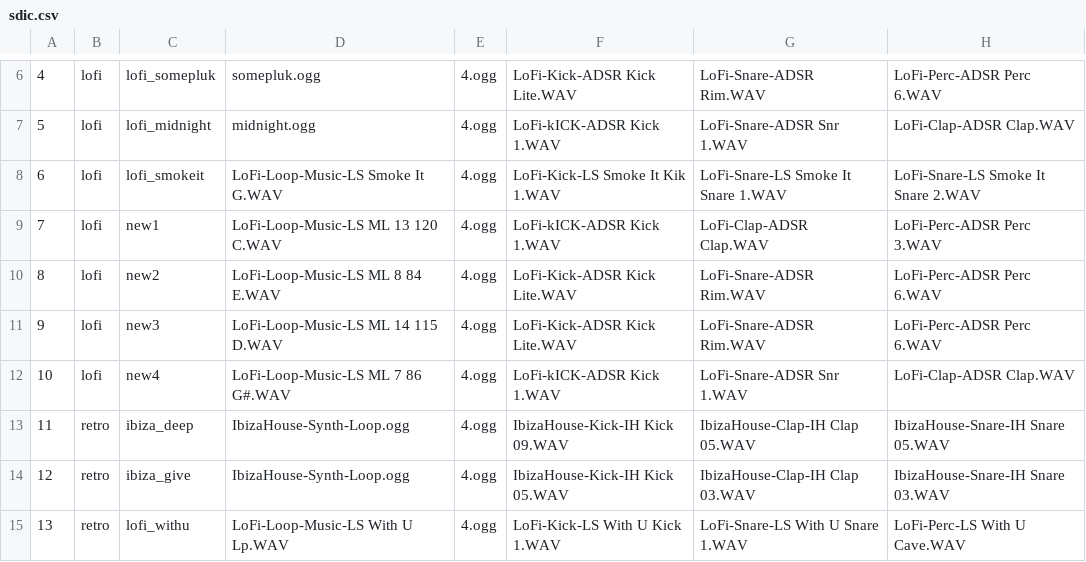
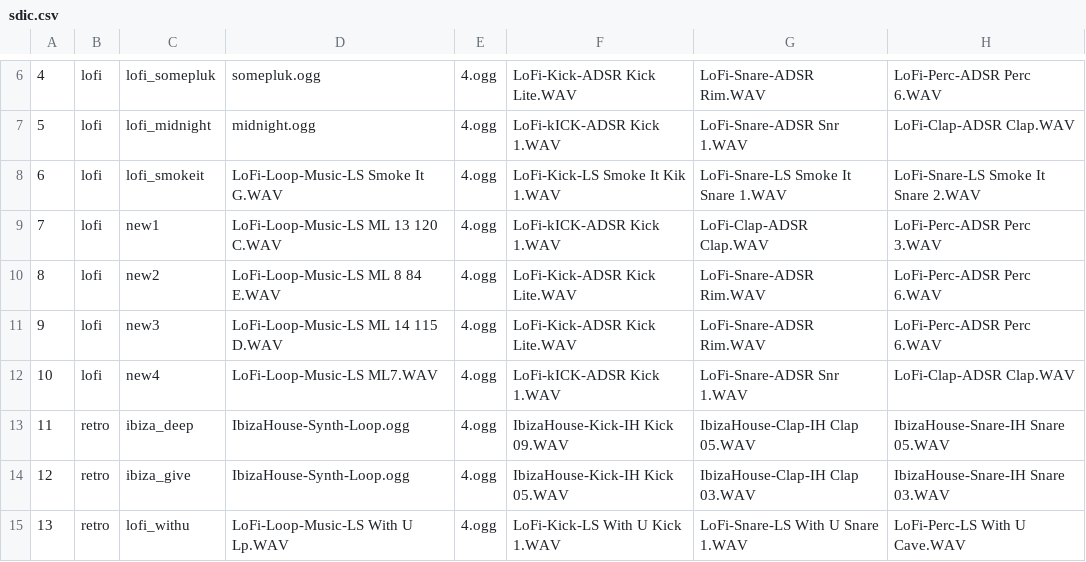
Before and after one commit to Radetzki87/web1, a CSV file: sdic.csv, drawn as a sheet; only a part is shown, gaps mark what is left out; the diff names each change by its address in the sheet, - before the commit and + after, or states it on an @@ line.

```diff
--- a/sdic.csv
+++ b/sdic.csv
-D12: LoFi-Loop-Music-LS ML 7 86 G#.WAV
+D12: LoFi-Loop-Music-LS ML7.WAV
```
Also changed, not shown: 1 other file.
